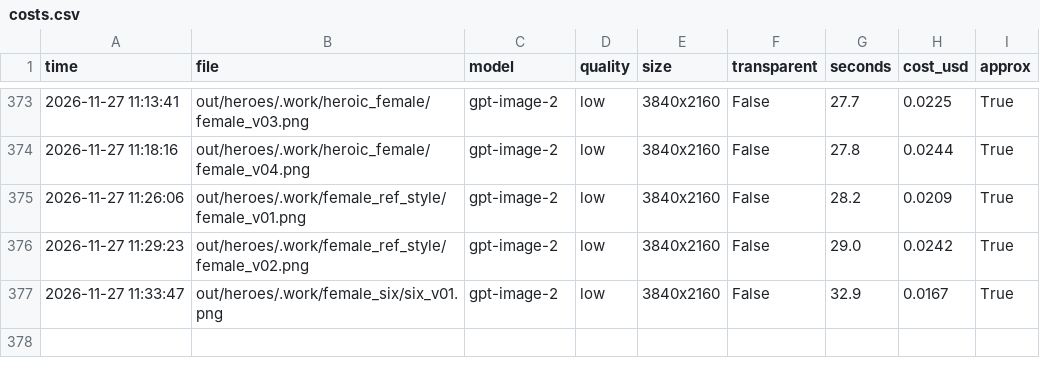
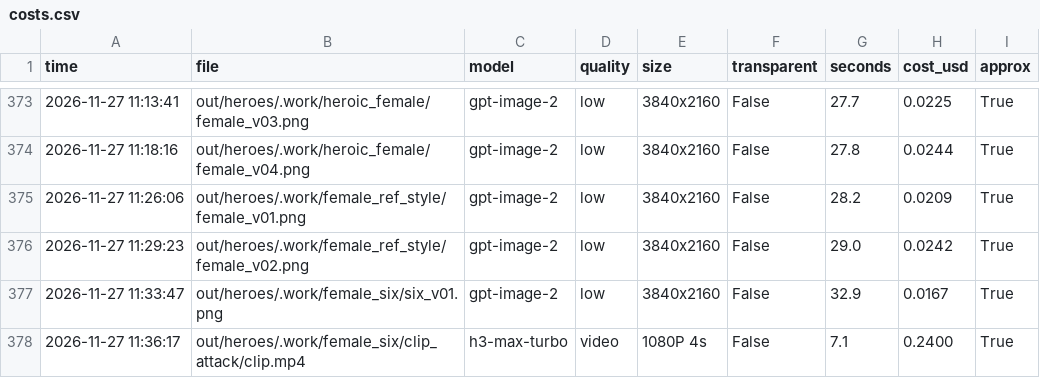
Before and after one commit to vinhtran6686/fal-lab, a CSV file: out/costs.csv, drawn as a sheet; only a part is shown, gaps mark what is left out.

```diff
--- a/out/costs.csv
+++ b/out/costs.csv
@@ -377 +377,2 @@ time,file,model,quality,size,transparent,seconds,cost_usd,approx
 2026-11-27 11:33:47,out/heroes/.work/female_six/six_v01.png,gpt-image-2,low,3840x2160,False,32.9,0.0167,True
+2026-11-27 11:36:17,out/heroes/.work/female_six/clip_attack/clip.mp4,h3-max-turbo,video,1080P 4s,False,7.1,0.2400,True
```
Also changed, not shown: 5 other files.
